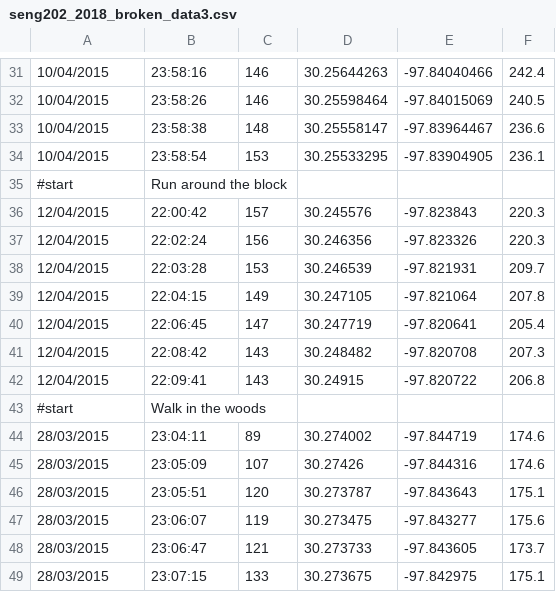
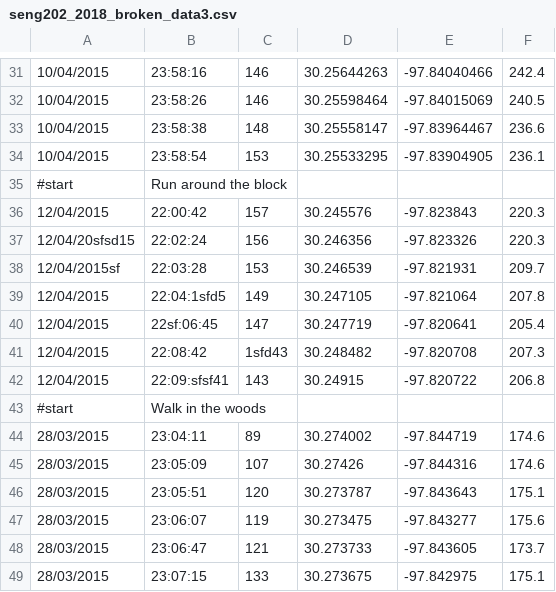
Before and after one commit to noel-jean-paul/seng202-team4-project, a CSV file: seng202_2018_broken_data3.csv, drawn as a sheet; only a part is shown, gaps mark what is left out; the diff names each change by its address in the sheet, - before the commit and + after, or states it on an @@ line.

```diff
--- a/seng202_2018_broken_data3.csv
+++ b/seng202_2018_broken_data3.csv
-A37: 12/04/2015
+A37: 12/04/20sfsd15
-A38: 12/04/2015
+A38: 12/04/2015sf
-B39: 22:04:15
+B39: 22:04:1sfd5
-B40: 22:06:45
+B40: 22sf:06:45
-C41: 143
+C41: 1sfd43
-B42: 22:09:41
+B42: 22:09:sfsf41
```
Also changed, not shown: 5 other files.
